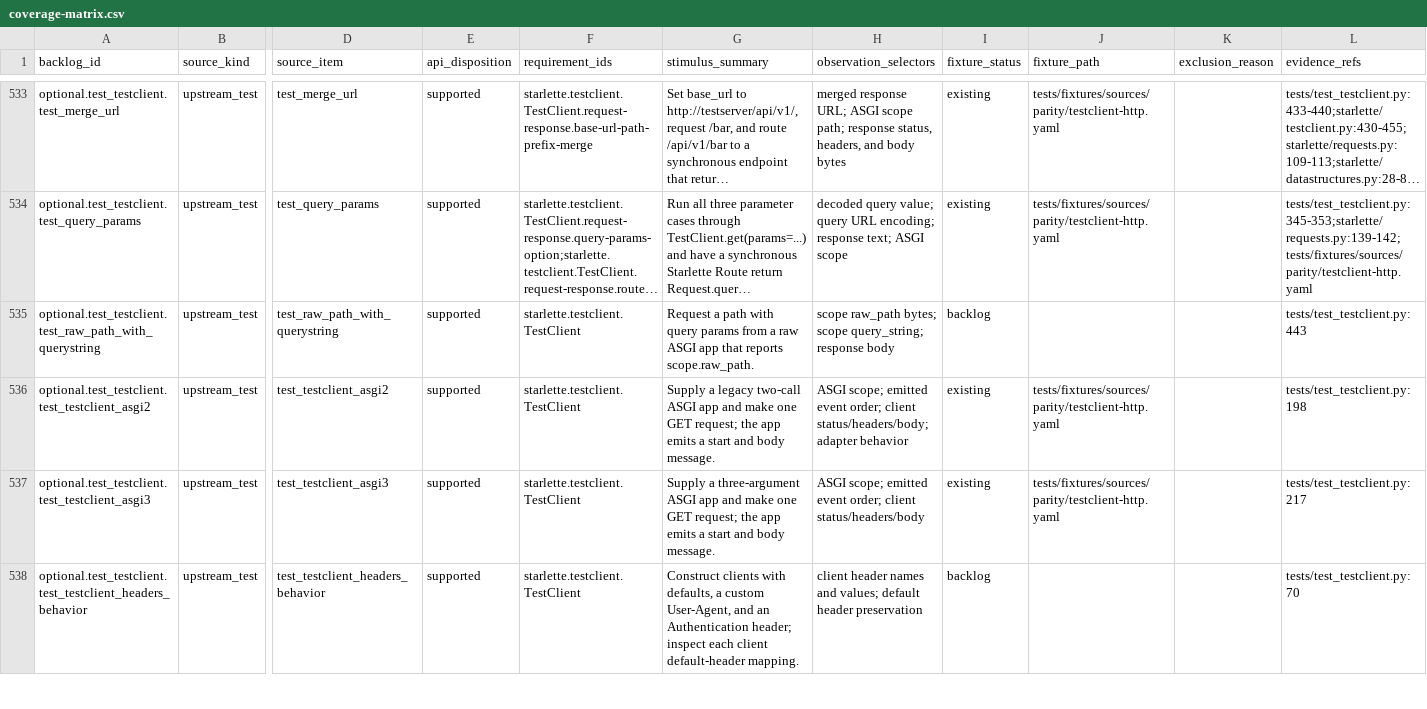
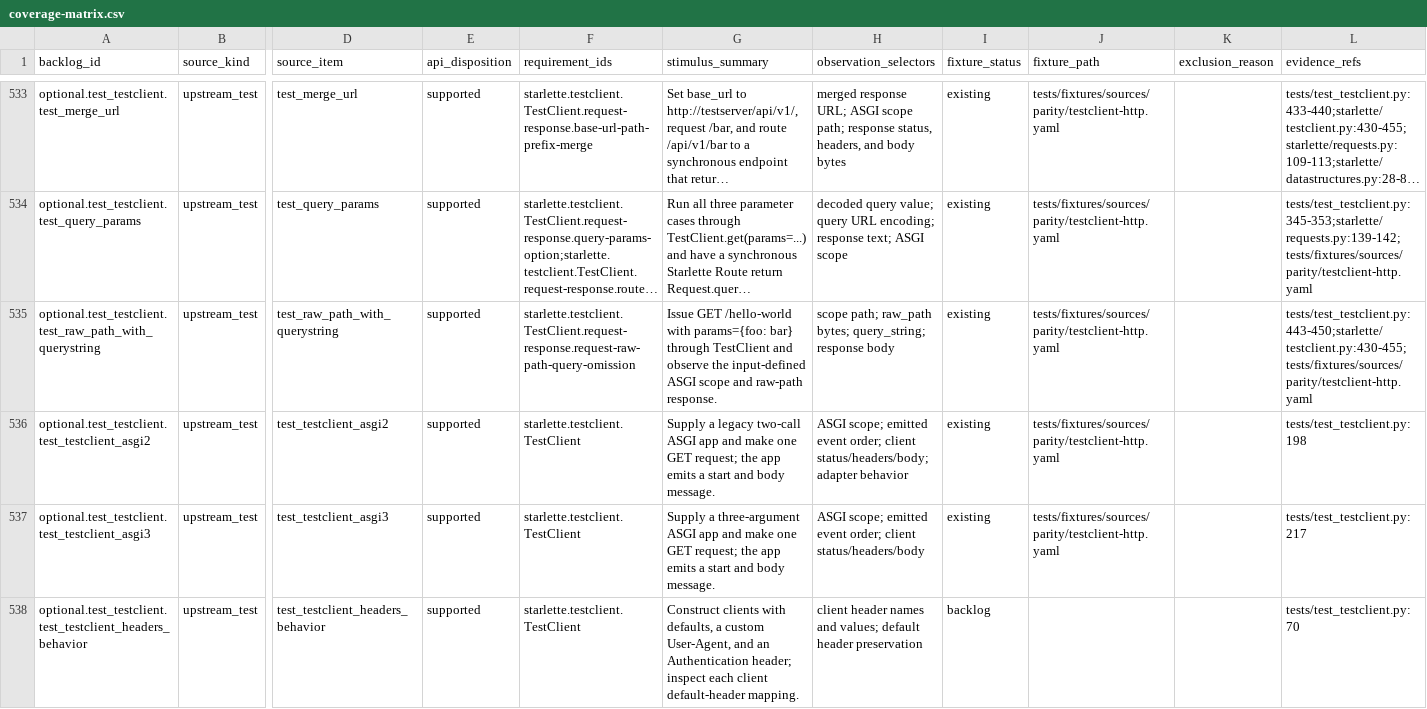
Before and after one commit to appunni-m/starlette-rs, a CSV file: docs/atlas/coverage-matrix.csv, drawn as a sheet; only a part is shown, gaps mark what is left out; long unchanged cells end in …; the diff names each change by its address in the sheet, - before the commit and + after, or states it on an @@ line.

```diff
--- a/docs/atlas/coverage-matrix.csv
+++ b/docs/atlas/coverage-matrix.csv
-F535 (requirement_ids): starlette.testclient.TestClient
+F535 (requirement_ids): starlette.testclient.TestClient.request-response.request-raw-path-query-omission
-G535 (stimulus_summary): Request a path with query params from a raw ASGI app that reports scope.raw_path.
+G535 (stimulus_summary): Issue GET /hello-world with params={foo: bar} through TestClient and observe the input-defined ASGI scope and raw-path response.
-H535 (observation_selectors): scope raw_path bytes; scope query_string; response…
+H535 (observation_selectors): scope path; raw_path bytes; query_string; response…
-I535 (fixture_status): backlog
+I535 (fixture_status): existing
-J535 (fixture_path): (empty)
+J535 (fixture_path): tests/fixtures/sources/parity/testclient-http.yaml
-L535 (evidence_refs): tests/test_testclient.py:443
+L535 (evidence_refs): tests/test_testclient.py:443-450;starlette/testclient.py:430-455;tests/fixtures/sources/parity/testclient-http.yaml
```
Also changed, not shown: docs/atlas/fixture-backlog.csv, docs/atlas/reviews/optional-features-fixtures.csv, 4 other files.
